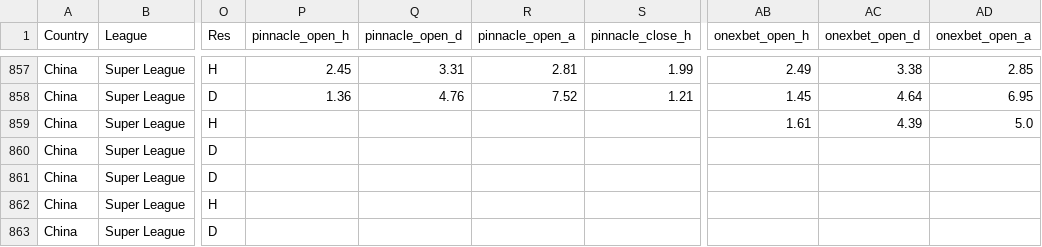
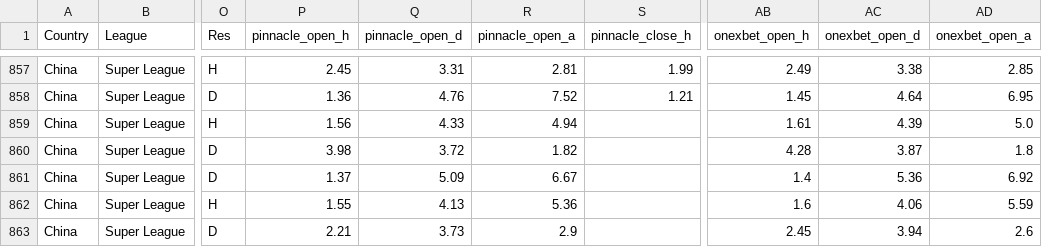
Before and after one commit to jiajun-builds/betmodel, a CSV file: data/raw_data/CHN_Super League.csv, drawn as a sheet; only a part is shown, gaps mark what is left out; the diff covers the shown part only; the diff names each change by its address in the sheet, - before the commit and + after, or states it on an @@ line.

```diff
--- a/data/raw_data/CHN_Super League.csv
+++ b/data/raw_data/CHN_Super League.csv
-P859 (pinnacle_open_h): (empty)
+P859 (pinnacle_open_h): 1.56
-Q859 (pinnacle_open_d): (empty)
+Q859 (pinnacle_open_d): 4.33
-R859 (pinnacle_open_a): (empty)
+R859 (pinnacle_open_a): 4.94
-P860 (pinnacle_open_h): (empty)
+P860 (pinnacle_open_h): 3.98
-Q860 (pinnacle_open_d): (empty)
+Q860 (pinnacle_open_d): 3.72
-R860 (pinnacle_open_a): (empty)
+R860 (pinnacle_open_a): 1.82
-AB860 (onexbet_open_h): (empty)
+AB860 (onexbet_open_h): 4.28
-AC860 (onexbet_open_d): (empty)
+AC860 (onexbet_open_d): 3.87
-AD860 (onexbet_open_a): (empty)
+AD860 (onexbet_open_a): 1.8
-P861 (pinnacle_open_h): (empty)
+P861 (pinnacle_open_h): 1.37
-Q861 (pinnacle_open_d): (empty)
+Q861 (pinnacle_open_d): 5.09
-R861 (pinnacle_open_a): (empty)
+R861 (pinnacle_open_a): 6.67
-AB861 (onexbet_open_h): (empty)
+AB861 (onexbet_open_h): 1.4
-AC861 (onexbet_open_d): (empty)
+AC861 (onexbet_open_d): 5.36
-AD861 (onexbet_open_a): (empty)
+AD861 (onexbet_open_a): 6.92
-P862 (pinnacle_open_h): (empty)
+P862 (pinnacle_open_h): 1.55
-Q862 (pinnacle_open_d): (empty)
+Q862 (pinnacle_open_d): 4.13
-R862 (pinnacle_open_a): (empty)
+R862 (pinnacle_open_a): 5.36
-AB862 (onexbet_open_h): (empty)
+AB862 (onexbet_open_h): 1.6
-AC862 (onexbet_open_d): (empty)
+AC862 (onexbet_open_d): 4.06
-AD862 (onexbet_open_a): (empty)
+AD862 (onexbet_open_a): 5.59
-P863 (pinnacle_open_h): (empty)
+P863 (pinnacle_open_h): 2.21
-Q863 (pinnacle_open_d): (empty)
+Q863 (pinnacle_open_d): 3.73
-R863 (pinnacle_open_a): (empty)
+R863 (pinnacle_open_a): 2.9
-AB863 (onexbet_open_h): (empty)
+AB863 (onexbet_open_h): 2.45
-AC863 (onexbet_open_d): (empty)
+AC863 (onexbet_open_d): 3.94
-AD863 (onexbet_open_a): (empty)
+AD863 (onexbet_open_a): 2.6
```
Also changed, not shown: 120 edited cells elsewhere in this file, data/raw_data/CHN_pinnacle_spreads_history.csv.
